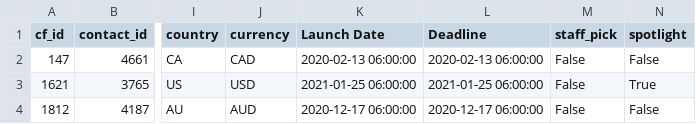
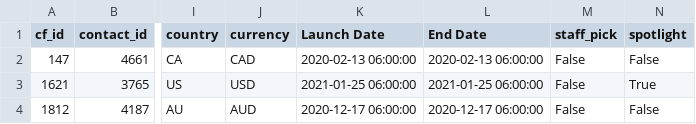
Before and after one commit to gabrielaza22/Crowdfunding_ETL, a CSV file: Resources/campaign.csv, drawn as a sheet; only a part is shown, gaps mark what is left out; the diff names each change by its address in the sheet, - before the commit and + after, or states it on an @@ line.

```diff
--- a/Resources/campaign.csv
+++ b/Resources/campaign.csv
-L1: Deadline
+L1: End Date
```
Also changed, not shown: 1 other file.
